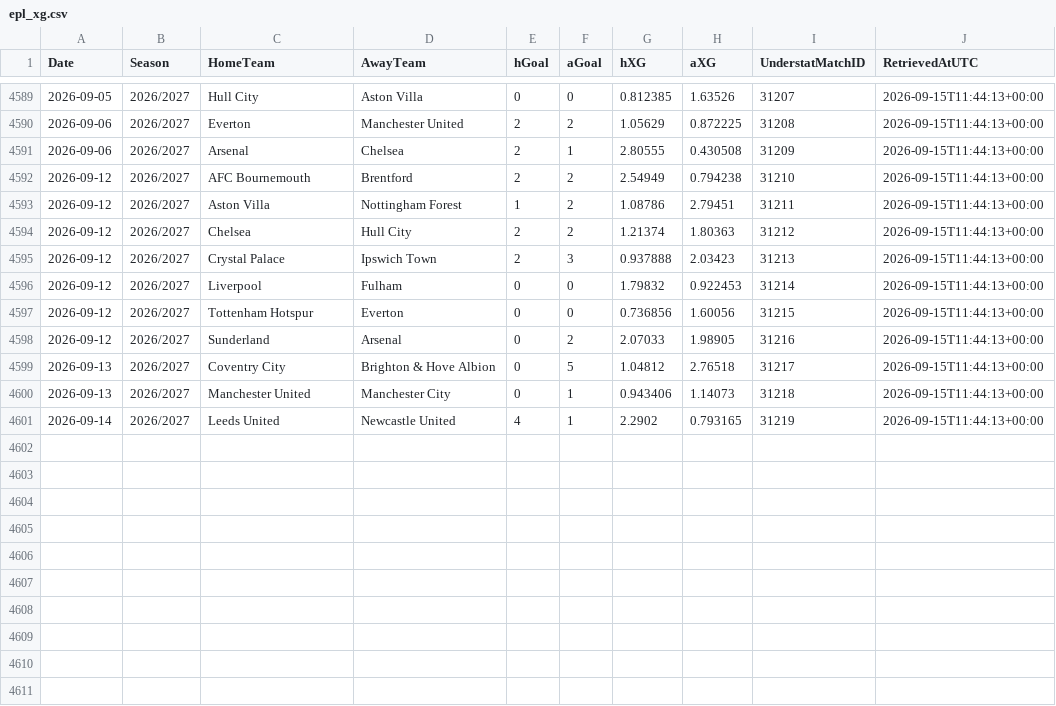
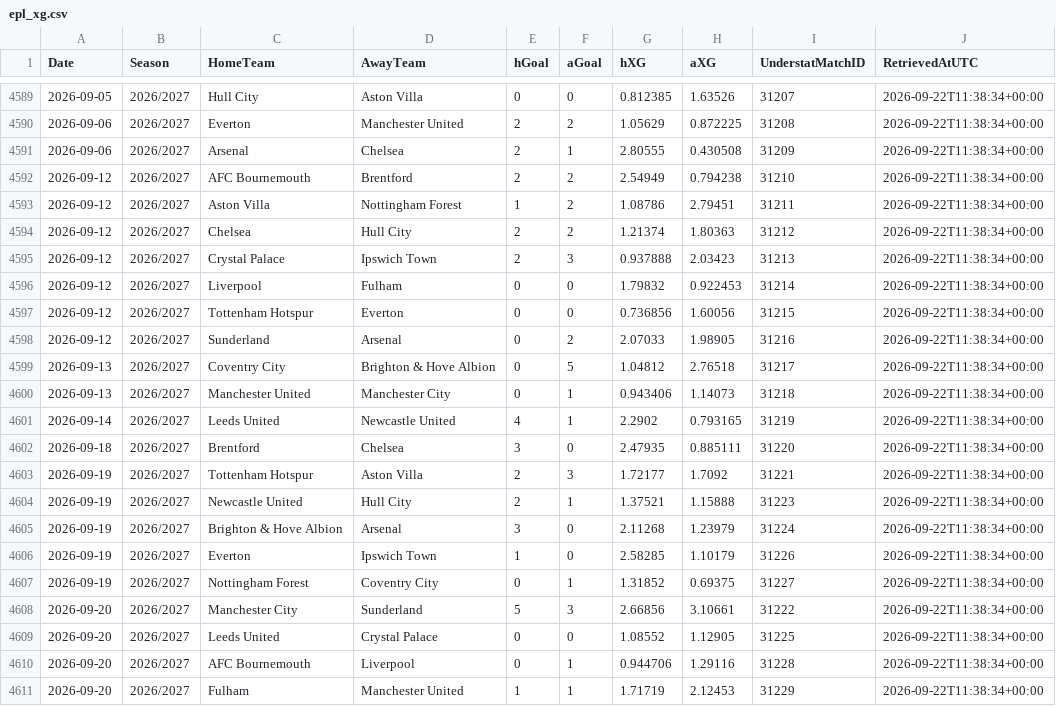
Before and after one commit to cabrown12/EPL_Prediction, a CSV file: data/epl_xg.csv, drawn as a sheet; only a part is shown, gaps mark what is left out; the diff covers the shown part only.

```diff
--- a/data/epl_xg.csv
+++ b/data/epl_xg.csv
@@ -4589,13 +4589,23 @@ Date,Season,HomeTeam,AwayTeam,hGoal,aGoal,hXG,aXG,UnderstatMatchID,RetrievedAtUT
-2026-09-05,2026/2027,Hull City,Aston Villa,0,0,0.812385,1.63526,31207,2026-09-15T11:44:13+00:00
-2026-09-06,2026/2027,Everton,Manchester United,2,2,1.05629,0.872225,31208,2026-09-15T11:44:13+00:00
-2026-09-06,2026/2027,Arsenal,Chelsea,2,1,2.80555,0.430508,31209,2026-09-15T11:44:13+00:00
-2026-09-12,2026/2027,AFC Bournemouth,Brentford,2,2,2.54949,0.794238,31210,2026-09-15T11:44:13+00:00
-2026-09-12,2026/2027,Aston Villa,Nottingham Forest,1,2,1.08786,2.79451,31211,2026-09-15T11:44:13+00:00
-2026-09-12,2026/2027,Chelsea,Hull City,2,2,1.21374,1.80363,31212,2026-09-15T11:44:13+00:00
-2026-09-12,2026/2027,Crystal Palace,Ipswich Town,2,3,0.937888,2.03423,31213,2026-09-15T11:44:13+00:00
-2026-09-12,2026/2027,Liverpool,Fulham,0,0,1.79832,0.922453,31214,2026-09-15T11:44:13+00:00
-2026-09-12,2026/2027,Tottenham Hotspur,Everton,0,0,0.736856,1.60056,31215,2026-09-15T11:44:13+00:00
-2026-09-12,2026/2027,Sunderland,Arsenal,0,2,2.07033,1.98905,31216,2026-09-15T11:44:13+00:00
-2026-09-13,2026/2027,Coventry City,Brighton & Hove Albion,0,5,1.04812,2.76518,31217,2026-09-15T11:44:13+00:00
-2026-09-13,2026/2027,Manchester United,Manchester City,0,1,0.943406,1.14073,31218,2026-09-15T11:44:13+00:00
-2026-09-14,2026/2027,Leeds United,Newcastle United,4,1,2.2902,0.793165,31219,2026-09-15T11:44:13+00:00
+2026-09-05,2026/2027,Hull City,Aston Villa,0,0,0.812385,1.63526,31207,2026-09-22T11:38:34+00:00
+2026-09-06,2026/2027,Everton,Manchester United,2,2,1.05629,0.872225,31208,2026-09-22T11:38:34+00:00
+2026-09-06,2026/2027,Arsenal,Chelsea,2,1,2.80555,0.430508,31209,2026-09-22T11:38:34+00:00
+2026-09-12,2026/2027,AFC Bournemouth,Brentford,2,2,2.54949,0.794238,31210,2026-09-22T11:38:34+00:00
+2026-09-12,2026/2027,Aston Villa,Nottingham Forest,1,2,1.08786,2.79451,31211,2026-09-22T11:38:34+00:00
+2026-09-12,2026/2027,Chelsea,Hull City,2,2,1.21374,1.80363,31212,2026-09-22T11:38:34+00:00
+2026-09-12,2026/2027,Crystal Palace,Ipswich Town,2,3,0.937888,2.03423,31213,2026-09-22T11:38:34+00:00
+2026-09-12,2026/2027,Liverpool,Fulham,0,0,1.79832,0.922453,31214,2026-09-22T11:38:34+00:00
+2026-09-12,2026/2027,Tottenham Hotspur,Everton,0,0,0.736856,1.60056,31215,2026-09-22T11:38:34+00:00
+2026-09-12,2026/2027,Sunderland,Arsenal,0,2,2.07033,1.98905,31216,2026-09-22T11:38:34+00:00
+2026-09-13,2026/2027,Coventry City,Brighton & Hove Albion,0,5,1.04812,2.76518,31217,2026-09-22T11:38:34+00:00
+2026-09-13,2026/2027,Manchester United,Manchester City,0,1,0.943406,1.14073,31218,2026-09-22T11:38:34+00:00
+2026-09-14,2026/2027,Leeds United,Newcastle United,4,1,2.2902,0.793165,31219,2026-09-22T11:38:34+00:00
+2026-09-18,2026/2027,Brentford,Chelsea,3,0,2.47935,0.885111,31220,2026-09-22T11:38:34+00:00
+2026-09-19,2026/2027,Tottenham Hotspur,Aston Villa,2,3,1.72177,1.7092,31221,2026-09-22T11:38:34+00:00
+2026-09-19,2026/2027,Newcastle United,Hull City,2,1,1.37521,1.15888,31223,2026-09-22T11:38:34+00:00
+2026-09-19,2026/2027,Brighton & Hove Albion,Arsenal,3,0,2.11268,1.23979,31224,2026-09-22T11:38:34+00:00
+2026-09-19,2026/2027,Everton,Ipswich Town,1,0,2.58285,1.10179,31226,2026-09-22T11:38:34+00:00
+2026-09-19,2026/2027,Nottingham Forest,Coventry City,0,1,1.31852,0.69375,31227,2026-09-22T11:38:34+00:00
+2026-09-20,2026/2027,Manchester City,Sunderland,5,3,2.66856,3.10661,31222,2026-09-22T11:38:34+00:00
+2026-09-20,2026/2027,Leeds United,Crystal Palace,0,0,1.08552,1.12905,31225,2026-09-22T11:38:34+00:00
+2026-09-20,2026/2027,AFC Bournemouth,Liverpool,0,1,0.944706,1.29116,31228,2026-09-22T11:38:34+00:00
+2026-09-20,2026/2027,Fulham,Manchester United,1,1,1.71719,2.12453,31229,2026-09-22T11:38:34+00:00
```
Also changed, not shown: 27 edited cells elsewhere in this file, 2 other files.
